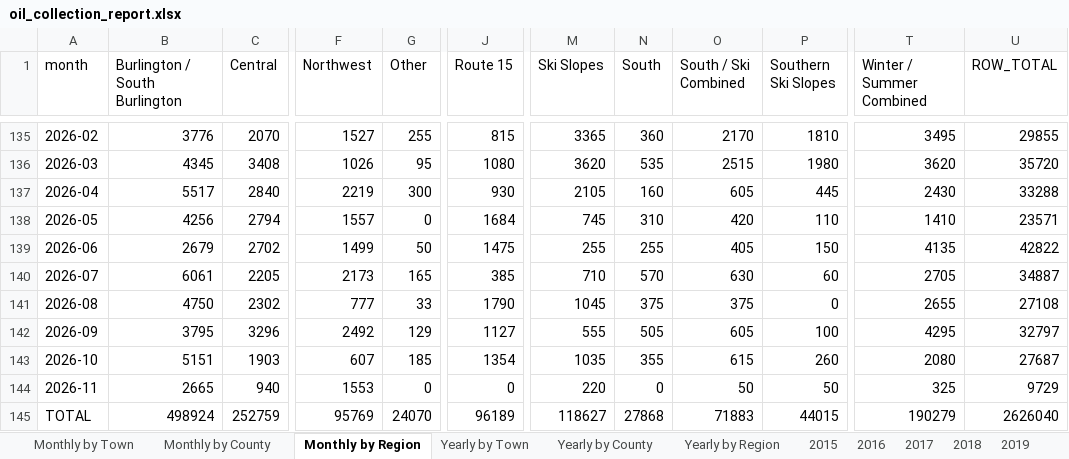
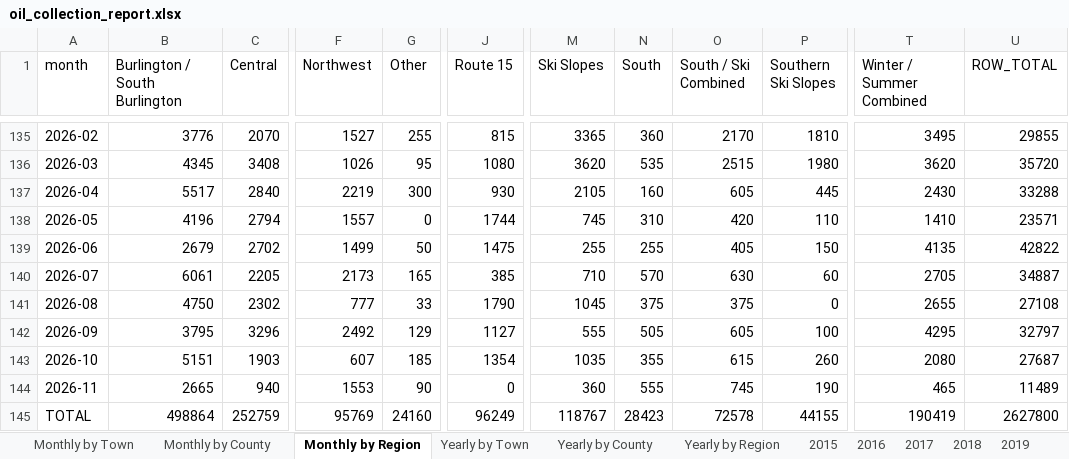
Before and after one commit to burnssargent-eng/blackbear_dashboard, an Excel workbook: oil_collection_report.xlsx, sheet Monthly by Region, drawn as a sheet; only a part is shown, gaps mark what is left out; values as stored, in another font and other column widths than the file's, no borders; the diff names each change by its address in the sheet, - before the commit and + after, or states it on an @@ line.

```diff
--- a/oil_collection_report.xlsx (sheet Monthly by Region)
+++ b/oil_collection_report.xlsx (sheet Monthly by Region)
-B138 (Burlington / South Burlington): 4256
+B138 (Burlington / South Burlington): 4196
-J138 (Route 15): 1684
+J138 (Route 15): 1744
-G144 (Other): 0
+G144 (Other): 90
-M144 (Ski Slopes): 220
+M144 (Ski Slopes): 360
-N144 (South): 0
+N144 (South): 555
-O144 (South / Ski Combined): 50
+O144 (South / Ski Combined): 745
-P144 (Southern Ski Slopes): 50
+P144 (Southern Ski Slopes): 190
-T144 (Winter / Summer Combined): 325
+T144 (Winter / Summer Combined): 465
-U144 (ROW_TOTAL): 9729
+U144 (ROW_TOTAL): 11489
-B145 (Burlington / South Burlington): 498924
+B145 (Burlington / South Burlington): 498864
-G145 (Other): 24070
+G145 (Other): 24160
-J145 (Route 15): 96189
+J145 (Route 15): 96249
-M145 (Ski Slopes): 118627
+M145 (Ski Slopes): 118767
-N145 (South): 27868
+N145 (South): 28423
-O145 (South / Ski Combined): 71883
+O145 (South / Ski Combined): 72578
-P145 (Southern Ski Slopes): 44015
+P145 (Southern Ski Slopes): 44155
-T145 (Winter / Summer Combined): 190279
+T145 (Winter / Summer Combined): 190419
-U145 (ROW_TOTAL): 2626040
+U145 (ROW_TOTAL): 2627800
```
Also changed, not shown: sheet Yearly by Region, sheet 2026, sheet Yearly by Town, sheet Monthly by Town, sheet Yearly by County, sheet Monthly by County, 7 more sheets, 13 other files.
